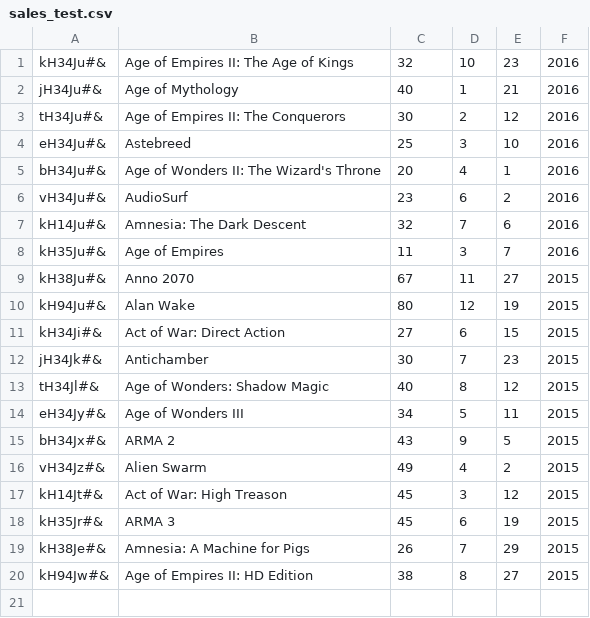
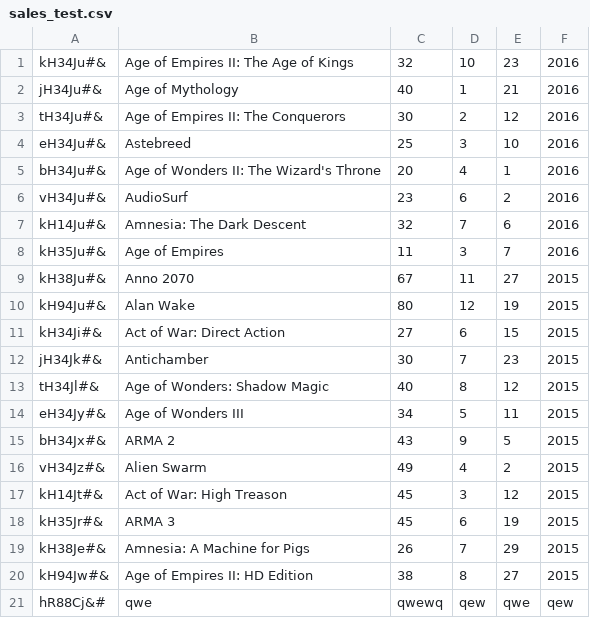
Before and after one commit to MaxKuzaj13/ERP, a CSV file: sales/sales_test.csv, drawn as a sheet; the diff names each change by its address in the sheet, - before the commit and + after, or states it on an @@ line.

```diff
--- a/sales/sales_test.csv
+++ b/sales/sales_test.csv
+row 21: hR88Cj&# | qwe | qwewq | qew | qwe | qew
```
Also changed, not shown: 7 other files.
